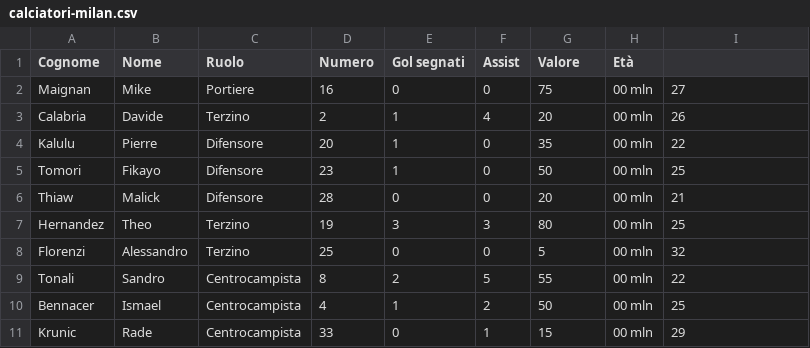
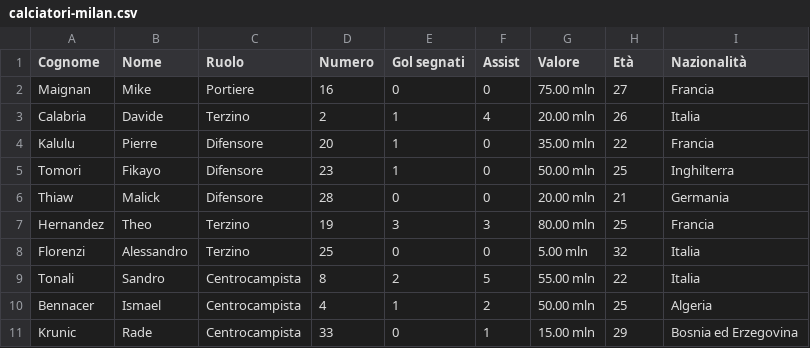
Before and after one commit to giammetta-vasco/gitpod_mysql_ready, a CSV file: calciatori-milan.csv, drawn as a sheet; only a part is shown; the diff covers the shown part only.

```diff
--- a/calciatori-milan.csv
+++ b/calciatori-milan.csv
@@ -1,11 +1,11 @@
-Cognome, Nome, Ruolo, Numero, Gol segnati, Assist, Valore, Età
-Maignan, Mike, Portiere, 16, 0, 0, 75,00 mln, 27
-Calabria, Davide, Terzino, 2, 1, 4, 20,00 mln, 26
-Kalulu, Pierre, Difensore, 20, 1, 0, 35,00 mln, 22
-Tomori, Fikayo, Difensore, 23, 1, 0, 50,00 mln, 25
-Thiaw, Malick, Difensore, 28, 0, 0, 20,00 mln, 21
-Hernandez, Theo, Terzino, 19, 3, 3, 80,00 mln, 25
-Florenzi, Alessandro, Terzino, 25, 0, 0, 5,00 mln, 32
-Tonali, Sandro, Centrocampista, 8, 2, 5, 55,00 mln, 22
-Bennacer, Ismael, Centrocampista, 4, 1, 2, 50,00 mln, 25
-Krunic, Rade, Centrocampista, 33, 0, 1, 15,00 mln, 29
+Cognome, Nome, Ruolo, Numero, Gol segnati, Assist, Valore, Età, Nazionalità
+Maignan, Mike, Portiere, 16, 0, 0, 75.00 mln, 27, Francia
+Calabria, Davide, Terzino, 2, 1, 4, 20.00 mln, 26, Italia
+Kalulu, Pierre, Difensore, 20, 1, 0, 35.00 mln, 22, Francia
+Tomori, Fikayo, Difensore, 23, 1, 0, 50.00 mln, 25, Inghilterra
+Thiaw, Malick, Difensore, 28, 0, 0, 20.00 mln, 21, Germania
+Hernandez, Theo, Terzino, 19, 3, 3, 80.00 mln, 25, Francia
+Florenzi, Alessandro, Terzino, 25, 0, 0, 5.00 mln, 32, Italia
+Tonali, Sandro, Centrocampista, 8, 2, 5, 55.00 mln, 22, Italia
+Bennacer, Ismael, Centrocampista, 4, 1, 2, 50.00 mln, 25, Algeria
+Krunic, Rade, Centrocampista, 33, 0, 1, 15.00 mln, 29, Bosnia ed Erzegovina
```
Also changed, not shown: 5 added rows and 12 edited cells elsewhere in this file, 5 other files.
